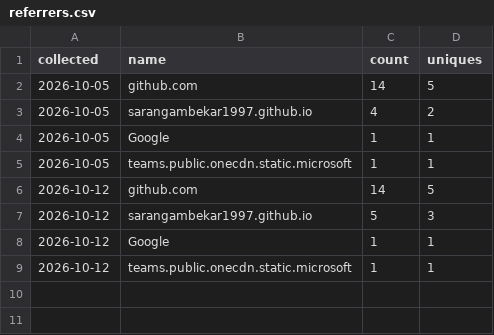
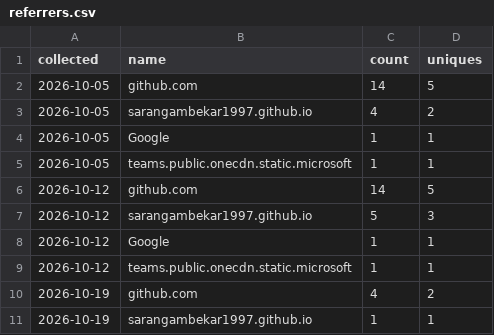
Before and after one commit to sarangambekar1997/data-engineering-handbook, a CSV file: traffic/referrers.csv, drawn as a sheet.

```diff
--- a/traffic/referrers.csv
+++ b/traffic/referrers.csv
@@ -9 +9,3 @@ collected,name,count,uniques
 2026-10-12,teams.public.onecdn.static.microsoft,1,1
+2026-10-19,github.com,4,2
+2026-10-19,sarangambekar1997.github.io,1,1
```
Also changed, not shown: traffic/clones.csv, traffic/paths.csv, 2 other files.
